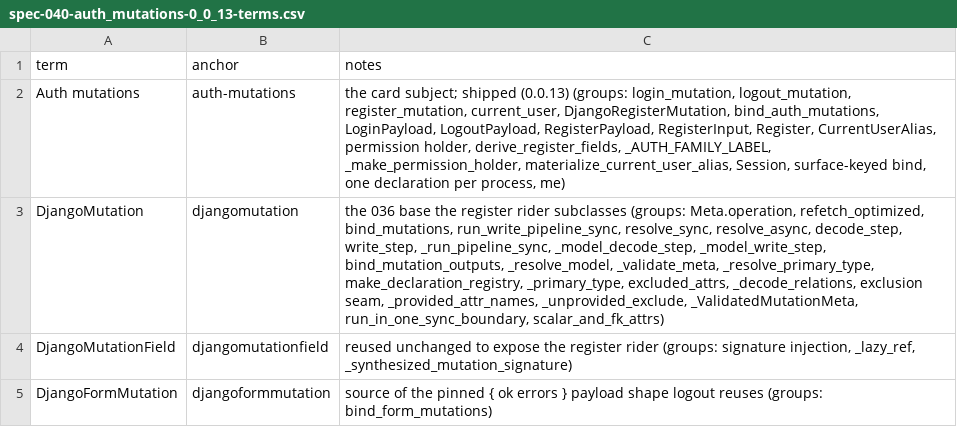
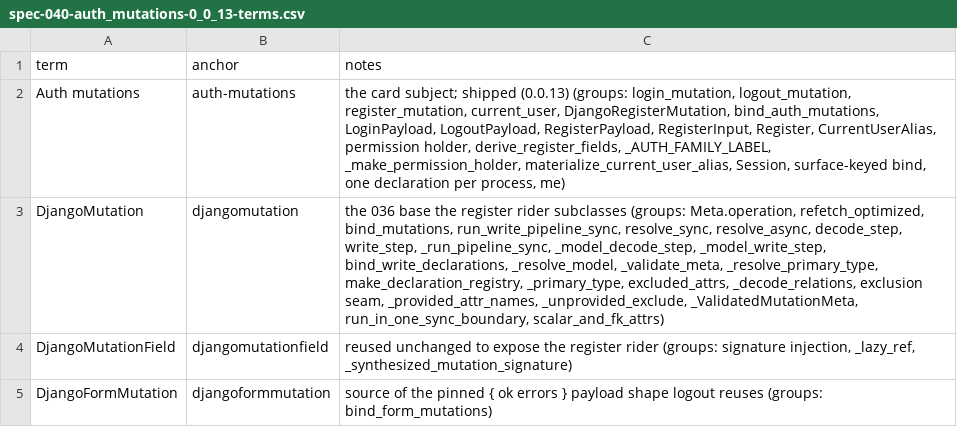
Before and after one commit to unaxy/django-strawberry-framework, a CSV file: docs/SPECS/appx/spec-040-auth_mutations-0_0_13-terms.csv, drawn as a sheet; only a part is shown.

Commit message:
refactor(writes,auth): freeze the validated mutation records and fold the write-mixin builders into their callers
_ValidatedMutationMeta and the auth permission snapshot are frozen slotted
dataclasses, so a hook writing to them gets Python's FrozenInstanceError;
register-field derivation keeps its list-or-tuple, entry and
protected-field refusals without the str-subclass dunder reads; the
sync-bridged current-user body, cached_build_input,
bind_mutation_outputs, the per-shape resolver seam builders and
uses_signed_cookie_sessions fold into their callers; and the conflicting
permission-class check compares tuples. A lazy proxy reaching a form's
backing row, a serializer's saved result, Meta.select_for_update, a
get_form_fields value or a router factory's result is refused again by
its real class, unevaluated.

```diff
--- a/docs/SPECS/appx/spec-040-auth_mutations-0_0_13-terms.csv
+++ b/docs/SPECS/appx/spec-040-auth_mutations-0_0_13-terms.csv
@@ -2,3 +2,3 @@ term,anchor,notes
 Auth mutations,auth-mutations,"the card subject; shipped (0.0.13) (groups: login_mutation, logout_mutation, register_mutation, current_user, DjangoRegisterMutation, bind_auth_mutations, LoginPayload, LogoutPayload, RegisterPayload, RegisterInput, Register, CurrentUserAlias, permission holder, derive_register_fields, _AUTH_FAMILY_LABEL, _make_permission_holder, materialize_current_user_alias, Session, surface-keyed bind, one declaration per process, me)"
-DjangoMutation,djangomutation,"the 036 base the register rider subclasses (groups: Meta.operation, refetch_optimized, bind_mutations, run_write_pipeline_sync, resolve_sync, resolve_async, decode_step, write_step, _run_pipeline_sync, _model_decode_step, _model_write_step, bind_mutation_outputs, _resolve_model, _validate_meta, _resolve_primary_type, make_declaration_registry, _primary_type, excluded_attrs, _decode_relations, exclusion seam, _provided_attr_names, _unprovided_exclude, _ValidatedMutationMeta, run_in_one_sync_boundary, scalar_and_fk_attrs)"
+DjangoMutation,djangomutation,"the 036 base the register rider subclasses (groups: Meta.operation, refetch_optimized, bind_mutations, run_write_pipeline_sync, resolve_sync, resolve_async, decode_step, write_step, _run_pipeline_sync, _model_decode_step, _model_write_step, bind_write_declarations, _resolve_model, _validate_meta, _resolve_primary_type, make_declaration_registry, _primary_type, excluded_attrs, _decode_relations, exclusion seam, _provided_attr_names, _unprovided_exclude, _ValidatedMutationMeta, run_in_one_sync_boundary, scalar_and_fk_attrs)"
 DjangoMutationField,djangomutationfield,"reused unchanged to expose the register rider (groups: signature injection, _lazy_ref, _synthesized_mutation_signature)"
```
Also changed, not shown: 34 other files.
